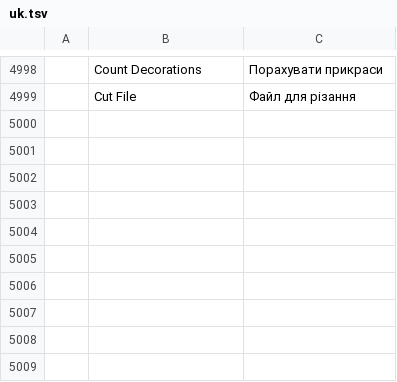
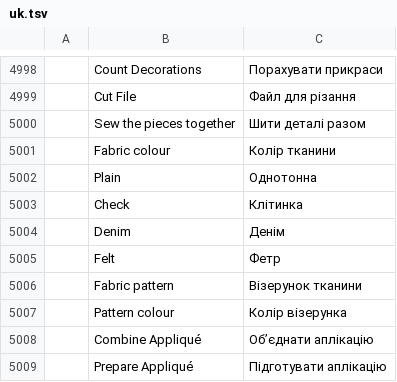
Before and after one commit to SiteSentrix/StitchFoundry, a TSV file: crates/ui-egui/src/i18n/uk.tsv, drawn as a sheet; only a part is shown, gaps mark what is left out; the diff names each change by its address in the sheet, - before the commit and + after, or states it on an @@ line.

```diff
--- a/crates/ui-egui/src/i18n/uk.tsv
+++ b/crates/ui-egui/src/i18n/uk.tsv
+row 5000:  | Sew the pieces together | Шити деталі разом
+row 5001:  | Fabric colour | Колір тканини
+row 5002:  | Plain | Однотонна
+row 5003:  | Check | Клітинка
+row 5004:  | Denim | Денім
+row 5005:  | Felt | Фетр
+row 5006:  | Fabric pattern | Візерунок тканини
+row 5007:  | Pattern colour | Колір візерунка
+row 5008:  | Combine Appliqué | Об’єднати аплікацію
+row 5009:  | Prepare Appliqué | Підготувати аплікацію
```
Also changed, not shown: crates/ui-egui/src/i18n/es.tsv, crates/ui-egui/src/i18n/fr.tsv, 21 other files.
